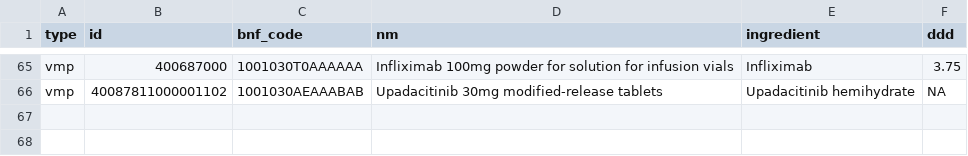
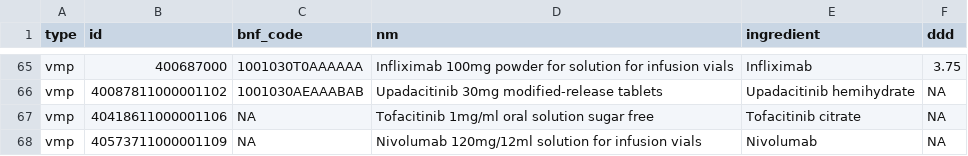
Before and after one commit to ebmdatalab/scmd-rheumatology, a CSV file: data/rheumatology_meds.csv, drawn as a sheet; only a part is shown, gaps mark what is left out.

```diff
--- a/data/rheumatology_meds.csv
+++ b/data/rheumatology_meds.csv
@@ -66 +66,3 @@ vmp,400687000,1001030T0AAAAAA,Infliximab 100mg powder for solution for infusion
 vmp,40087811000001102,1001030AEAAABAB,Upadacitinib 30mg modified-release tablets,Upadacitinib hemihydrate,NA
+vmp,40418611000001106,NA,Tofacitinib 1mg/ml oral solution sugar free,Tofacitinib citrate,NA
+vmp,40573711000001109,NA,Nivolumab 120mg/12ml solution for infusion vials,Nivolumab,NA
```
Also changed, not shown: 2 other files.
